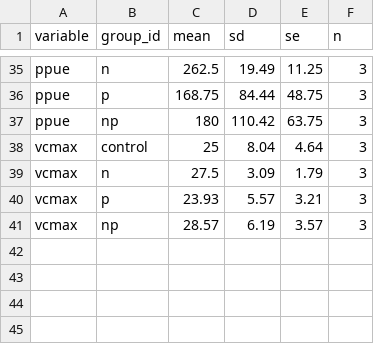
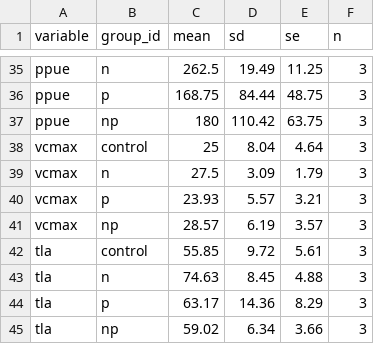
Before and after one commit to eaperkowski/p_meta, a CSV file: data_summaries/species_level/Ye2022_forests_summarized.csv, drawn as a sheet; only a part is shown, gaps mark what is left out; the diff names each change by its address in the sheet, - before the commit and + after, or states it on an @@ line.

```diff
--- a/data_summaries/species_level/Ye2022_forests_summarized.csv
+++ b/data_summaries/species_level/Ye2022_forests_summarized.csv
+row 42: tla | control | 55.85 | 9.72 | 5.61 | 3
+row 43: tla | n | 74.63 | 8.45 | 4.88 | 3
+row 44: tla | p | 63.17 | 14.36 | 8.29 | 3
+row 45: tla | np | 59.02 | 6.34 | 3.66 | 3
```
Also changed, not shown: data_summaries/species_level/Carate_2013_summarized.csv, 31 other files.
